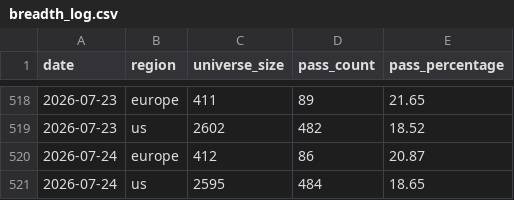
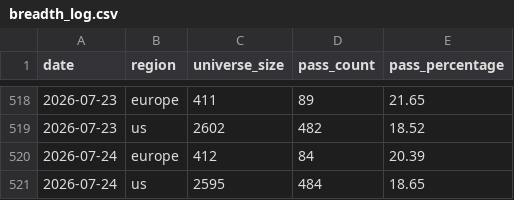
Before and after one commit to petrovmiroslav0107-alt/github.com-petrovmiroslav0107-minervini-breadth, a CSV file: output/breadth_log.csv, drawn as a sheet; only a part is shown, gaps mark what is left out.

```diff
--- a/output/breadth_log.csv
+++ b/output/breadth_log.csv
@@ -519,3 +519,3 @@ date,region,universe_size,pass_count,pass_percentage
 2026-07-23,us,2602,482,18.52
-2026-07-24,europe,412,86,20.87
+2026-07-24,europe,412,84,20.39
 2026-07-24,us,2595,484,18.65
```
Also changed, not shown: output/europe_by_exchange.csv, 1 other file.
